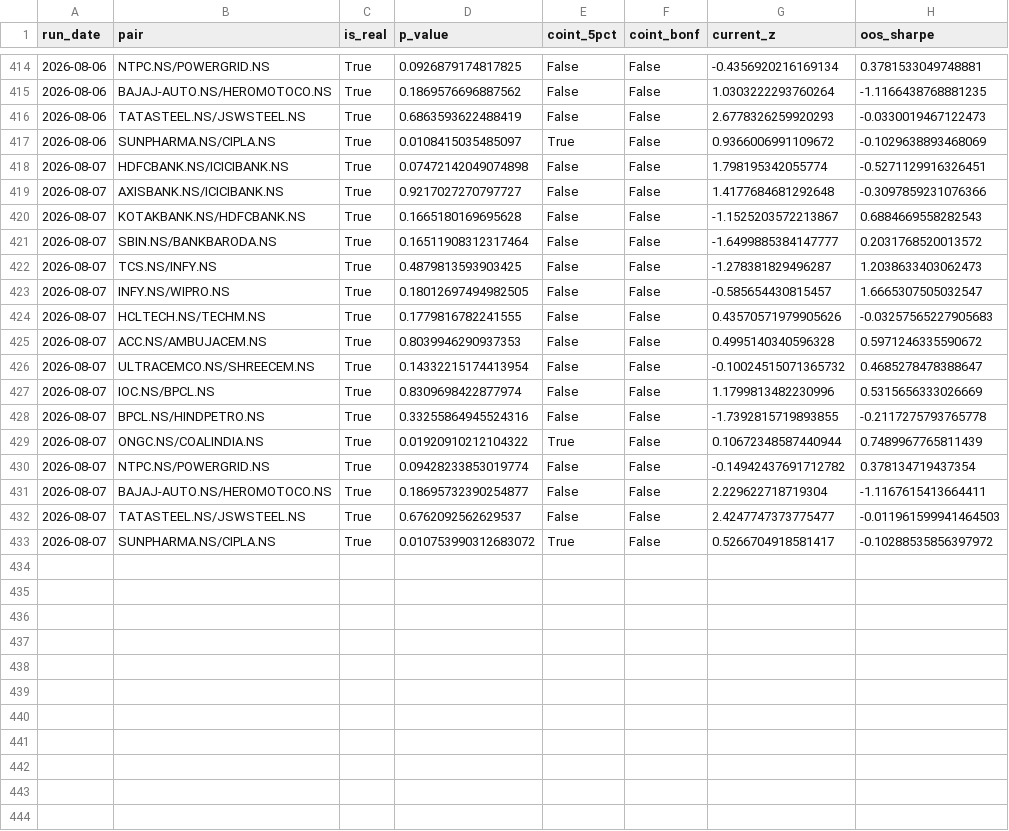
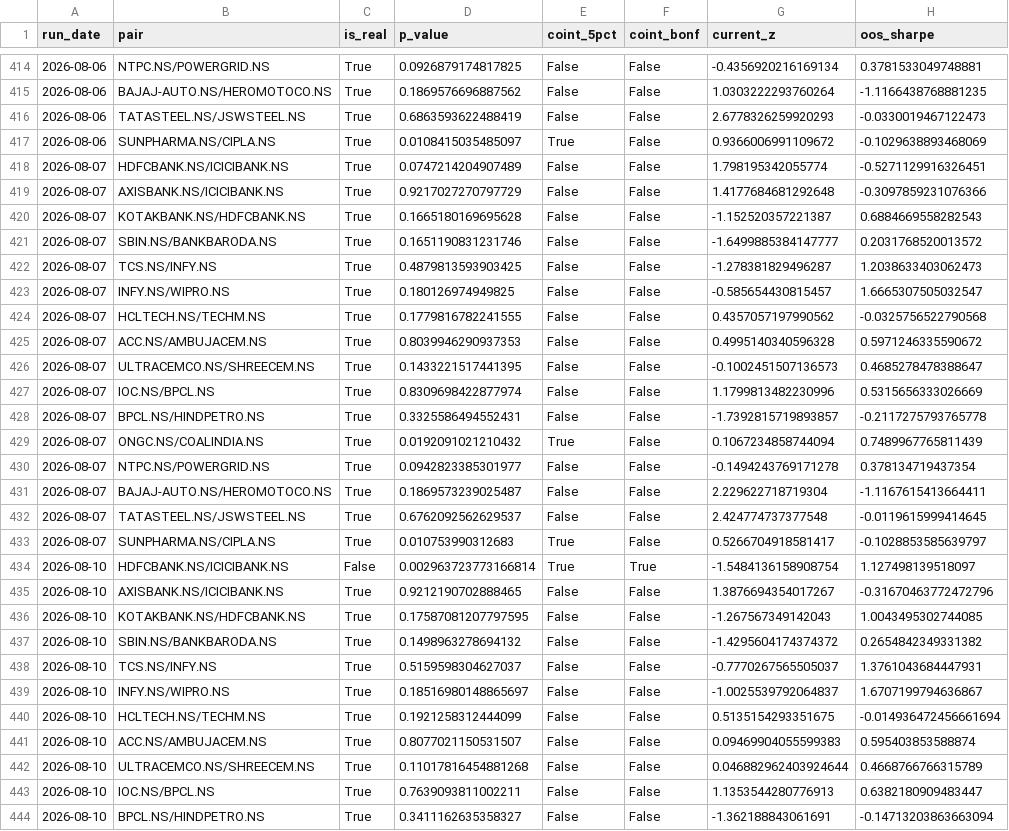
Before and after one commit to mocodezz/INDIAN-PAIR-SCANNER-STOCK-PROJECT, a CSV file: reports/history.csv, drawn as a sheet; only a part is shown, gaps mark what is left out; the diff covers the shown part only.

```diff
--- a/reports/history.csv
+++ b/reports/history.csv
@@ -417,17 +417,28 @@ run_date,pair,is_real,p_value,coint_5pct,coint_bonf,current_z,oos_sharpe
 2026-08-06,SUNPHARMA.NS/CIPLA.NS,True,0.0108415035485097,True,False,0.9366006991109672,-0.1029638893468069
-2026-08-07,HDFCBANK.NS/ICICIBANK.NS,True,0.07472142049074898,False,False,1.798195342055774,-0.5271129916326451
-2026-08-07,AXISBANK.NS/ICICIBANK.NS,True,0.9217027270797727,False,False,1.4177684681292648,-0.3097859231076366
-2026-08-07,KOTAKBANK.NS/HDFCBANK.NS,True,0.1665180169695628,False,False,-1.1525203572213867,0.6884669558282543
-2026-08-07,SBIN.NS/BANKBARODA.NS,True,0.16511908312317464,False,False,-1.6499885384147777,0.2031768520013572
+2026-08-07,HDFCBANK.NS/ICICIBANK.NS,True,0.0747214204907489,False,False,1.798195342055774,-0.5271129916326451
+2026-08-07,AXISBANK.NS/ICICIBANK.NS,True,0.9217027270797729,False,False,1.4177684681292648,-0.3097859231076366
+2026-08-07,KOTAKBANK.NS/HDFCBANK.NS,True,0.1665180169695628,False,False,-1.152520357221387,0.6884669558282543
+2026-08-07,SBIN.NS/BANKBARODA.NS,True,0.1651190831231746,False,False,-1.6499885384147777,0.2031768520013572
 2026-08-07,TCS.NS/INFY.NS,True,0.4879813593903425,False,False,-1.278381829496287,1.2038633403062473
-2026-08-07,INFY.NS/WIPRO.NS,True,0.18012697494982505,False,False,-0.585654430815457,1.6665307505032547
-2026-08-07,HCLTECH.NS/TECHM.NS,True,0.1779816782241555,False,False,0.43570571979905626,-0.03257565227905683
+2026-08-07,INFY.NS/WIPRO.NS,True,0.180126974949825,False,False,-0.585654430815457,1.6665307505032547
+2026-08-07,HCLTECH.NS/TECHM.NS,True,0.1779816782241555,False,False,0.4357057197990562,-0.0325756522790568
 2026-08-07,ACC.NS/AMBUJACEM.NS,True,0.8039946290937353,False,False,0.4995140340596328,0.5971246335590672
-2026-08-07,ULTRACEMCO.NS/SHREECEM.NS,True,0.14332215174413954,False,False,-0.10024515071365732,0.4685278478388647
+2026-08-07,ULTRACEMCO.NS/SHREECEM.NS,True,0.1433221517441395,False,False,-0.1002451507136573,0.4685278478388647
 2026-08-07,IOC.NS/BPCL.NS,True,0.8309698422877974,False,False,1.1799813482230996,0.5315656333026669
-2026-08-07,BPCL.NS/HINDPETRO.NS,True,0.33255864945524316,False,False,-1.7392815719893855,-0.2117275793765778
-2026-08-07,ONGC.NS/COALINDIA.NS,True,0.01920910212104322,True,False,0.10672348587440944,0.7489967765811439
-2026-08-07,NTPC.NS/POWERGRID.NS,True,0.09428233853019774,False,False,-0.14942437691712782,0.378134719437354
-2026-08-07,BAJAJ-AUTO.NS/HEROMOTOCO.NS,True,0.18695732390254877,False,False,2.229622718719304,-1.1167615413664411
-2026-08-07,TATASTEEL.NS/JSWSTEEL.NS,True,0.6762092562629537,False,False,2.4247747373775477,-0.011961599941464503
-2026-08-07,SUNPHARMA.NS/CIPLA.NS,True,0.010753990312683072,True,False,0.5266704918581417,-0.10288535856397972
+2026-08-07,BPCL.NS/HINDPETRO.NS,True,0.3325586494552431,False,False,-1.7392815719893857,-0.2117275793765778
+2026-08-07,ONGC.NS/COALINDIA.NS,True,0.0192091021210432,True,False,0.1067234858744094,0.7489967765811439
+2026-08-07,NTPC.NS/POWERGRID.NS,True,0.0942823385301977,False,False,-0.1494243769171278,0.378134719437354
+2026-08-07,BAJAJ-AUTO.NS/HEROMOTOCO.NS,True,0.1869573239025487,False,False,2.229622718719304,-1.1167615413664411
+2026-08-07,TATASTEEL.NS/JSWSTEEL.NS,True,0.6762092562629537,False,False,2.424774737377548,-0.0119615999414645
+2026-08-07,SUNPHARMA.NS/CIPLA.NS,True,0.010753990312683,True,False,0.5266704918581417,-0.1028853585639797
+2026-08-10,HDFCBANK.NS/ICICIBANK.NS,False,0.002963723773166814,True,True,-1.5484136158908754,1.127498139518097
+2026-08-10,AXISBANK.NS/ICICIBANK.NS,True,0.9212190702888465,False,False,1.3876694354017267,-0.31670463772472796
+2026-08-10,KOTAKBANK.NS/HDFCBANK.NS,True,0.17587081207797595,False,False,-1.267567349142043,1.0043495302744085
+2026-08-10,SBIN.NS/BANKBARODA.NS,True,0.1498963278694132,False,False,-1.4295604174374372,0.2654842349331382
+2026-08-10,TCS.NS/INFY.NS,True,0.5159598304627037,False,False,-0.7770267565505037,1.3761043684447931
+2026-08-10,INFY.NS/WIPRO.NS,True,0.18516980148865697,False,False,-1.0025539792064837,1.6707199794636867
+2026-08-10,HCLTECH.NS/TECHM.NS,True,0.1921258312444099,False,False,0.5135154293351675,-0.014936472456661694
+2026-08-10,ACC.NS/AMBUJACEM.NS,True,0.8077021150531507,False,False,0.09469904055599383,0.595403853588874
+2026-08-10,ULTRACEMCO.NS/SHREECEM.NS,True,0.11017816454881268,False,False,0.046882962403924644,0.4668766766315789
+2026-08-10,IOC.NS/BPCL.NS,True,0.7639093811002211,False,False,1.1353544280776913,0.6382180909483447
+2026-08-10,BPCL.NS/HINDPETRO.NS,True,0.3411162635358327,False,False,-1.362188843061691,-0.14713203863663094
```
Also changed, not shown: 5 added rows elsewhere in this file, 17 other files.
